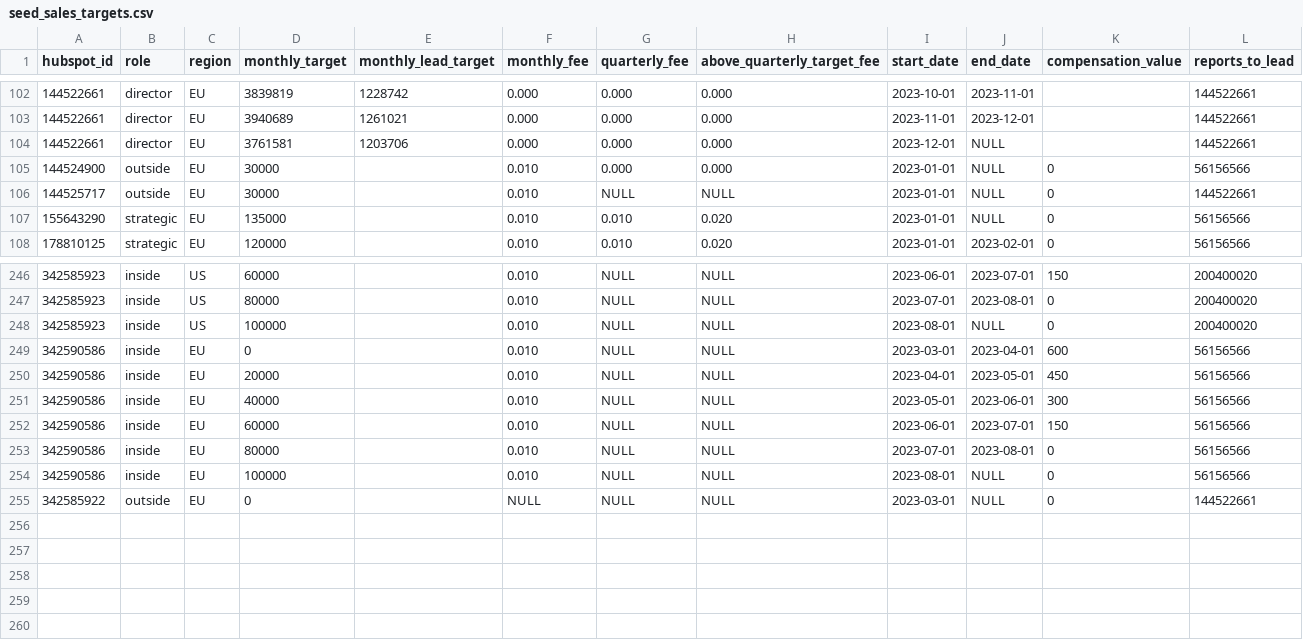
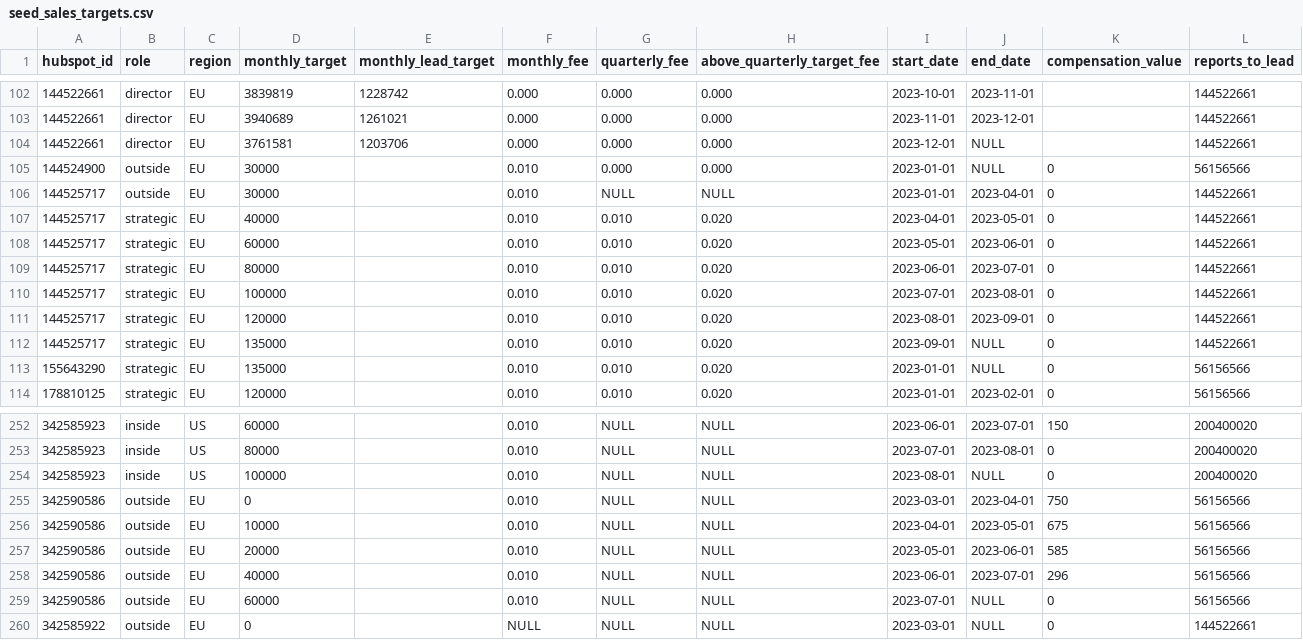
Before and after one commit to 3DHubs/dbt-core-network, a CSV file: seeds/seed_sales_targets.csv, drawn as a sheet; only a part is shown, gaps mark what is left out.

Commit message:
updating sales target before end of Q1 (#518)

```diff
--- a/seeds/seed_sales_targets.csv
+++ b/seeds/seed_sales_targets.csv
@@ -105,3 +105,9 @@ hubspot_id,role,region,monthly_target,monthly_lead_target,monthly_fee,quarterly_
 144524900,outside ,EU,30000,,0.010,0.000,0.000,2023-01-01,NULL,0,56156566
-144525717,outside ,EU,30000,,0.010,NULL,NULL,2023-01-01,NULL,0,144522661
+144525717,outside ,EU,30000,,0.010,NULL,NULL,2023-01-01,2023-04-01,0,144522661
+144525717,strategic,EU,40000,,0.010,0.010,0.020,2023-04-01,2023-05-01,0,144522661
+144525717,strategic,EU,60000,,0.010,0.010,0.020,2023-05-01,2023-06-01,0,144522661
+144525717,strategic,EU,80000,,0.010,0.010,0.020,2023-06-01,2023-07-01,0,144522661
+144525717,strategic,EU,100000,,0.010,0.010,0.020,2023-07-01,2023-08-01,0,144522661
+144525717,strategic,EU,120000,,0.010,0.010,0.020,2023-08-01,2023-09-01,0,144522661
+144525717,strategic,EU,135000,,0.010,0.010,0.020,2023-09-01,NULL,0,144522661
 155643290,strategic,EU,135000,,0.010,0.010,0.020,2023-01-01,NULL,0,56156566
@@ -248,8 +254,7 @@ hubspot_id,role,region,monthly_target,monthly_lead_target,monthly_fee,quarterly_
 342585923,inside,US,100000,,0.010,NULL,NULL,2023-08-01,NULL,0,200400020
-342590586,inside,EU,0,,0.010,NULL,NULL,2023-03-01,2023-04-01,600,56156566
-342590586,inside,EU,20000,,0.010,NULL,NULL,2023-04-01,2023-05-01,450,56156566
-342590586,inside,EU,40000,,0.010,NULL,NULL,2023-05-01,2023-06-01,300,56156566
-342590586,inside,EU,60000,,0.010,NULL,NULL,2023-06-01,2023-07-01,150,56156566
-342590586,inside,EU,80000,,0.010,NULL,NULL,2023-07-01,2023-08-01,0,56156566
-342590586,inside,EU,100000,,0.010,NULL,NULL,2023-08-01,NULL,0,56156566
+342590586,outside,EU,0,,0.010,NULL,NULL,2023-03-01,2023-04-01,750,56156566
+342590586,outside,EU,10000,,0.010,NULL,NULL,2023-04-01,2023-05-01,675,56156566
+342590586,outside,EU,20000,,0.010,NULL,NULL,2023-05-01,2023-06-01,585,56156566
+342590586,outside,EU,40000,,0.010,NULL,NULL,2023-06-01,2023-07-01,296,56156566
+342590586,outside,EU,60000,,0.010,NULL,NULL,2023-07-01,NULL,0,56156566
 342585922,outside,EU,0,,NULL,NULL,NULL,2023-03-01,NULL,0,144522661
```
